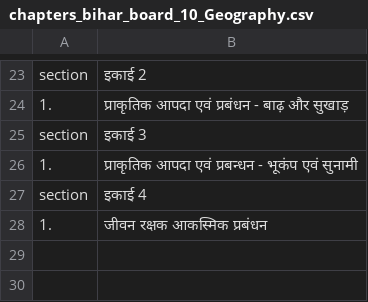
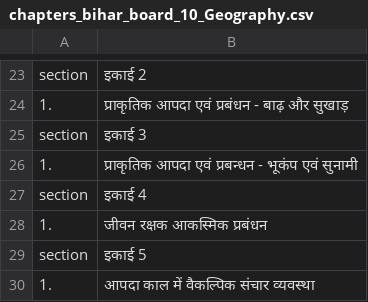
Before and after one commit to Learngupt/learngupt, a CSV file: Chapters/chapters_bihar_board_10_Geography.csv, drawn as a sheet; only a part is shown, gaps mark what is left out.

```diff
--- a/Chapters/chapters_bihar_board_10_Geography.csv
+++ b/Chapters/chapters_bihar_board_10_Geography.csv
@@ -28 +28,3 @@ section,इकाई 4
 1.,जीवन रक्षक आकस्मिक प्रबंधन
+section,इकाई 5
+1.,आपदा काल में वैकल्पिक संचार व्यवस्था
```
Also changed, not shown: Contents/Quizzes/quiz_bihar_board_10_Geography_जीवन रक्षक आकस्मिक प्रबंधन_test1.csv, Contents/Quizzes/quiz_bihar_board_10_Geography_जीवन रक्षक आकस्मिक प्रबंधन_test2.csv, 6 other files.
